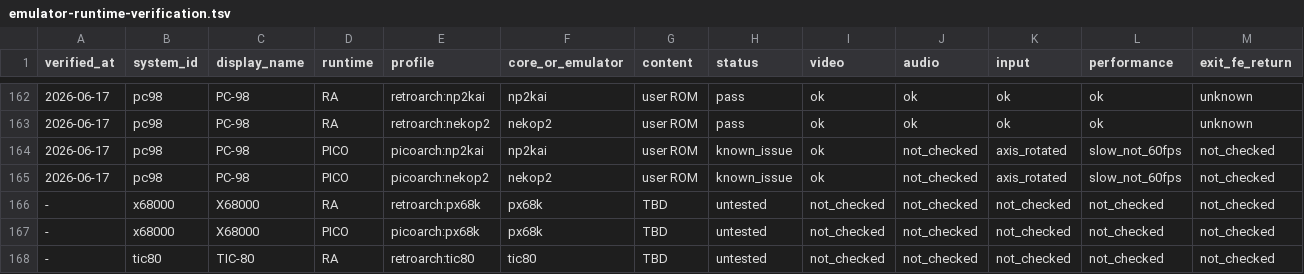
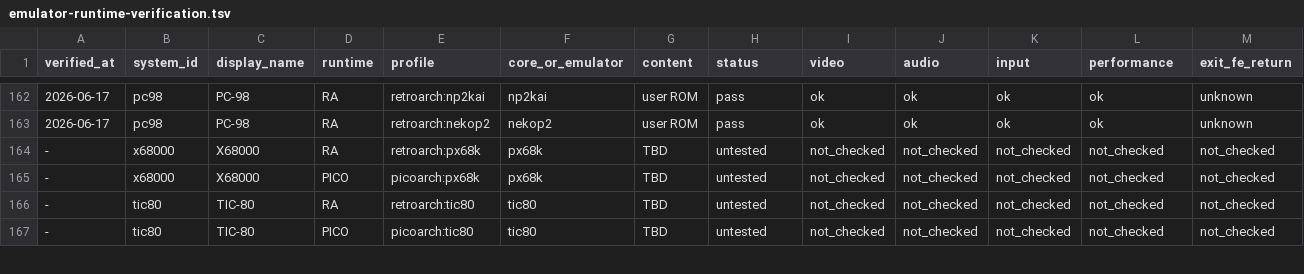
Before and after one commit to game-de-it/plumOS-A30, a TSV file: docs/emulator-runtime-verification.tsv, drawn as a sheet; only a part is shown, gaps mark what is left out; the shorter side is filled out with more unchanged rows; rows hold the shown columns only; the diff names each change by its address in the sheet, - before the commit and + after, or states it on an @@ line.

Commit message:
Retire PicoArch PC-98 profiles
Context: PicoArch np2kai and nekop2 did not sustain 60fps on A30, while the RetroArch PC-98 profiles are verified and remain available.

Changed: Block np2kai/nekop2 from PicoArch companion generation, remove the generated PICO PC-98 verification rows, drop the obsolete PicoArch PC-98 joystickd override, and document the retirement in Japanese and English build targets.

Verified: Regenerated emulator-fe-libretro-targets.tsv with deployed core inventories; confirmed no picoarch:np2kai or picoarch:nekop2 rows remain in FE/runtime verification TSVs; ran bash -n docker/plumos-toolchain/scripts/build-picoarch.sh; ran ./scripts/docker-build.sh frontend; deployed dist/plumos-frontend to A30 and restarted FE with fb0_owner_count=1.

```diff
--- a/docs/emulator-runtime-verification.tsv
+++ b/docs/emulator-runtime-verification.tsv
-row 164: 2026-06-17 | pc98 | PC-98 | PICO | picoarch:np2kai | np2kai | user ROM | known_issue | ok | not_checked | axis_rotated | slow_not_60fps | not_checked
-row 165: 2026-06-17 | pc98 | PC-98 | PICO | picoarch:nekop2 | nekop2 | user ROM | known_issue | ok | not_checked | axis_rotated | slow_not_60fps | not_checked
```
Also changed, not shown: docs/emulator-fe-libretro-targets.tsv, 5 other files.
